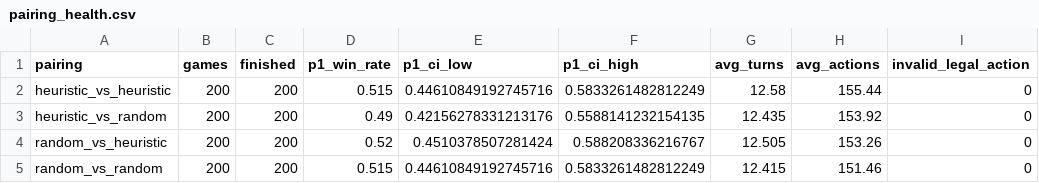
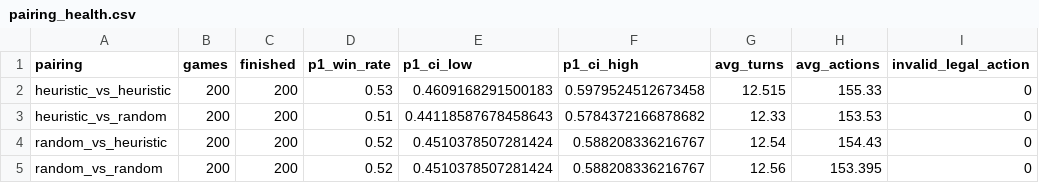
Before and after one commit to andychou1215-wq/cardgame, a CSV file: playtest_data/analysis/m3_5_2/pairing_health.csv, drawn as a sheet; only a part is shown; the diff names each change by its address in the sheet, - before the commit and + after, or states it on an @@ line.

```diff
--- a/playtest_data/analysis/m3_5_2/pairing_health.csv
+++ b/playtest_data/analysis/m3_5_2/pairing_health.csv
-D2 (p1_win_rate): 0.515
+D2 (p1_win_rate): 0.53
-E2 (p1_ci_low): 0.44610849192745716
+E2 (p1_ci_low): 0.4609168291500183
-F2 (p1_ci_high): 0.5833261482812249
+F2 (p1_ci_high): 0.5979524512673458
-G2 (avg_turns): 12.58
+G2 (avg_turns): 12.515
-H2 (avg_actions): 155.44
+H2 (avg_actions): 155.33
-D3 (p1_win_rate): 0.49
+D3 (p1_win_rate): 0.51
-E3 (p1_ci_low): 0.42156278331213176
+E3 (p1_ci_low): 0.44118587678458643
-F3 (p1_ci_high): 0.5588141232154135
+F3 (p1_ci_high): 0.5784372166878682
-G3 (avg_turns): 12.435
+G3 (avg_turns): 12.33
-H3 (avg_actions): 153.92
+H3 (avg_actions): 153.53
-G4 (avg_turns): 12.505
+G4 (avg_turns): 12.54
-H4 (avg_actions): 153.26
+H4 (avg_actions): 154.43
-D5 (p1_win_rate): 0.515
+D5 (p1_win_rate): 0.52
-E5 (p1_ci_low): 0.44610849192745716
+E5 (p1_ci_low): 0.4510378507281424
-F5 (p1_ci_high): 0.5833261482812249
+F5 (p1_ci_high): 0.588208336216767
-G5 (avg_turns): 12.415
+G5 (avg_turns): 12.56
-H5 (avg_actions): 151.46
+H5 (avg_actions): 153.395
```
Also changed, not shown: playtest_data/analysis/m3_5_2/deck_by_pairing.csv, playtest_data/analysis/m3_5_2/deck_by_seat.csv, 14 other files.
